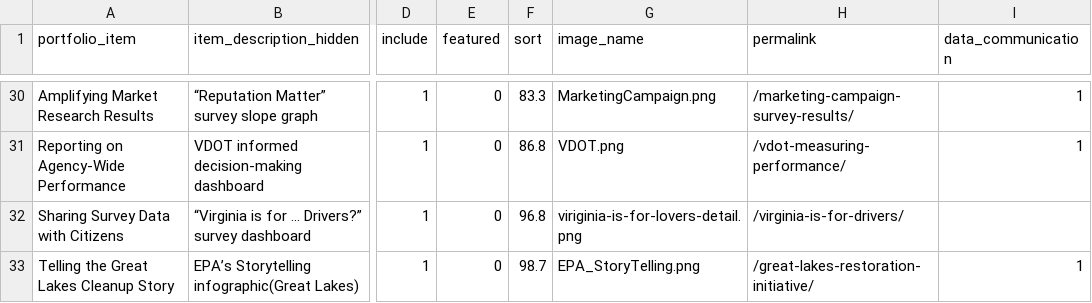
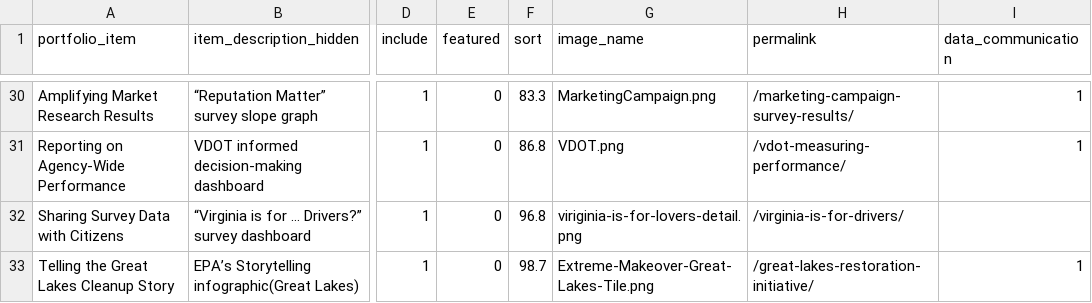
Before and after one commit to crow-insight/crow-insight.github.io, a CSV file: assets/data/portfolio_tags.csv, drawn as a sheet; only a part is shown, gaps mark what is left out; the diff names each change by its address in the sheet, - before the commit and + after, or states it on an @@ line.

Commit message:
extreme makeover image reference

```diff
--- a/assets/data/portfolio_tags.csv
+++ b/assets/data/portfolio_tags.csv
-G33 (image_name): EPA_StoryTelling.png
+G33 (image_name): Extreme-Makeover-Great-Lakes-Tile.png
```
